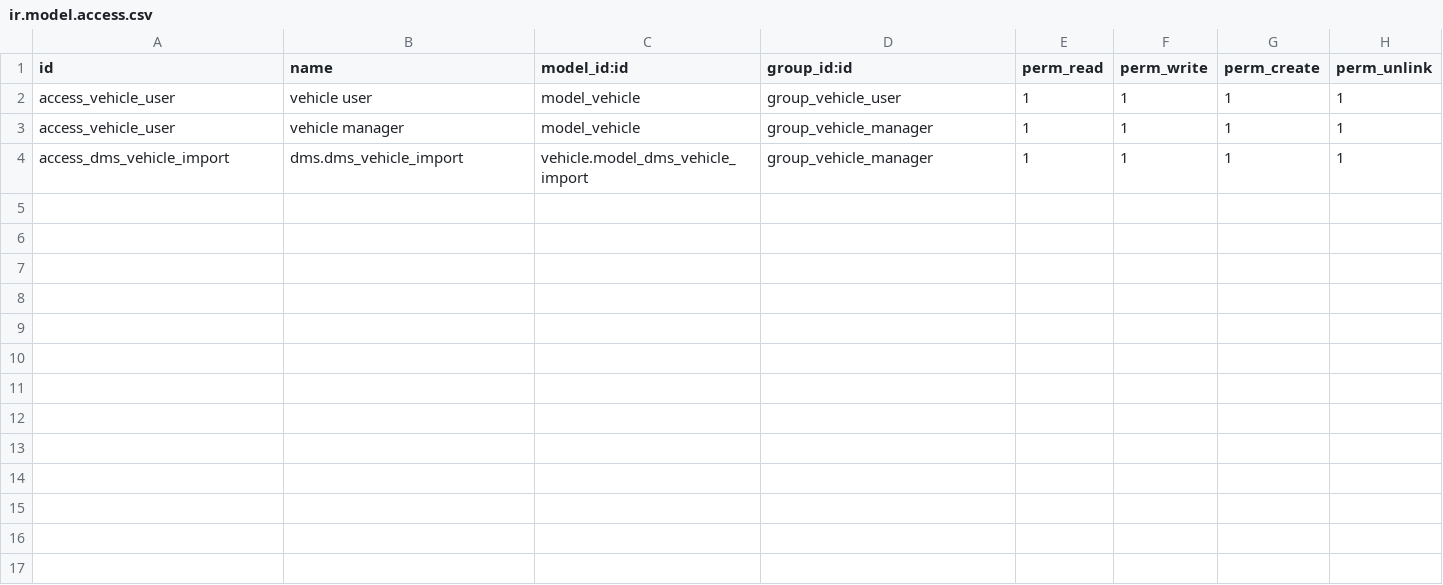
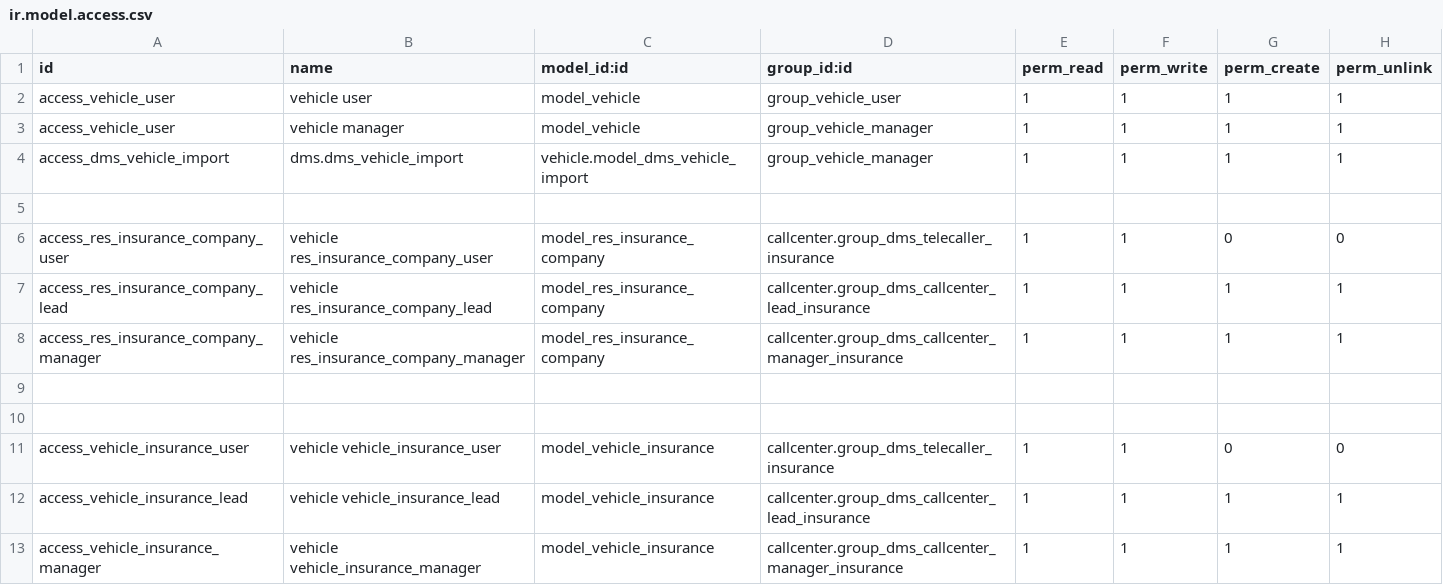
Before and after one commit to Yogi-karate/dms, a CSV file: modules/vehicle/security/ir.model.access.csv, drawn as a sheet.

Commit message:
insurance company and vehicle insurance history views,access rights

```diff
--- a/modules/vehicle/security/ir.model.access.csv
+++ b/modules/vehicle/security/ir.model.access.csv
@@ -4 +4,10 @@ access_vehicle_user,vehicle manager,model_vehicle,group_vehicle_manager,1,1,1,1
 access_dms_vehicle_import,dms.dms_vehicle_import,vehicle.model_dms_vehicle_import,group_vehicle_manager,1,1,1,1
+
+access_res_insurance_company_user,vehicle res_insurance_company_user,model_res_insurance_company,callcenter.group_dms_telecaller_insurance,1,1,0,0
+access_res_insurance_company_lead,vehicle res_insurance_company_lead,model_res_insurance_company,callcenter.group_dms_callcenter_lead_insurance,1,1,1,1
+access_res_insurance_company_manager,vehicle res_insurance_company_manager,model_res_insurance_company,callcenter.group_dms_callcenter_manager_insurance,1,1,1,1
+
+
+access_vehicle_insurance_user,vehicle vehicle_insurance_user,model_vehicle_insurance,callcenter.group_dms_telecaller_insurance,1,1,0,0
+access_vehicle_insurance_lead,vehicle vehicle_insurance_lead,model_vehicle_insurance,callcenter.group_dms_callcenter_lead_insurance,1,1,1,1
+access_vehicle_insurance_manager,vehicle vehicle_insurance_manager,model_vehicle_insurance,callcenter.group_dms_callcenter_manager_insurance,1,1,1,1
```
Also changed, not shown: 7 other files.
